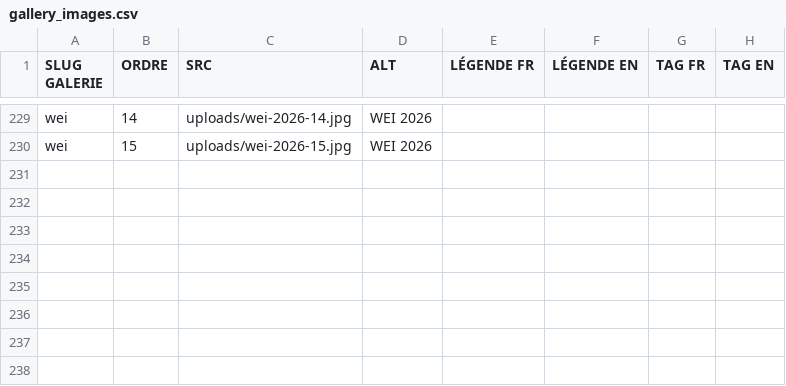
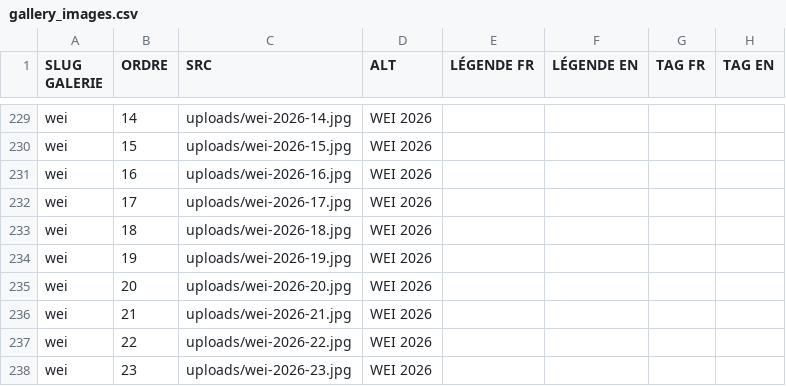
Before and after one commit to bdedauphine-cloud/sitebde, a CSV file: csv/gallery_images.csv, drawn as a sheet; only a part is shown, gaps mark what is left out; the diff names each change by its address in the sheet, - before the commit and + after, or states it on an @@ line.

```diff
--- a/csv/gallery_images.csv
+++ b/csv/gallery_images.csv
+row 231: wei | 16 | uploads/wei-2026-16.jpg | WEI 2026
+row 232: wei | 17 | uploads/wei-2026-17.jpg | WEI 2026
+row 233: wei | 18 | uploads/wei-2026-18.jpg | WEI 2026
+row 234: wei | 19 | uploads/wei-2026-19.jpg | WEI 2026
+row 235: wei | 20 | uploads/wei-2026-20.jpg | WEI 2026
+row 236: wei | 21 | uploads/wei-2026-21.jpg | WEI 2026
+row 237: wei | 22 | uploads/wei-2026-22.jpg | WEI 2026
+row 238: wei | 23 | uploads/wei-2026-23.jpg | WEI 2026
```
Also changed, not shown: 17 other files.
